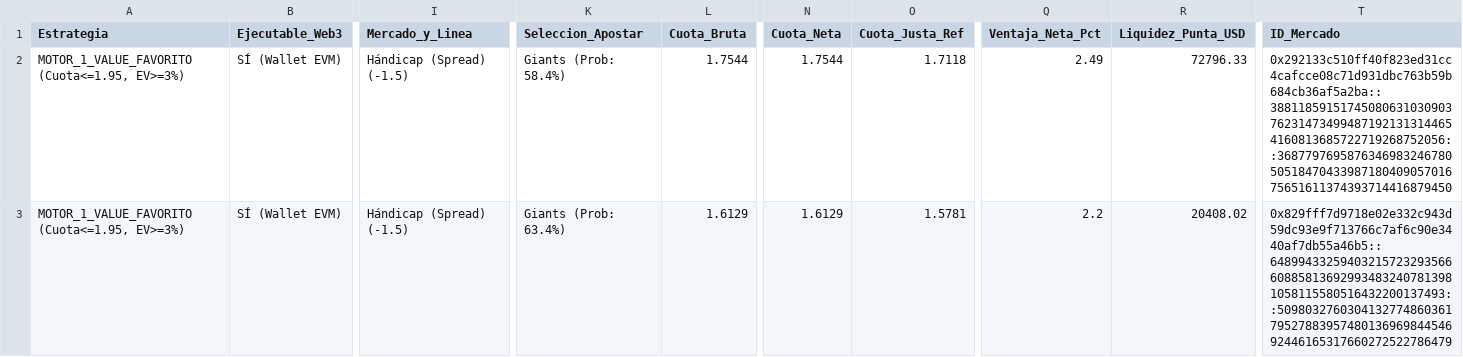
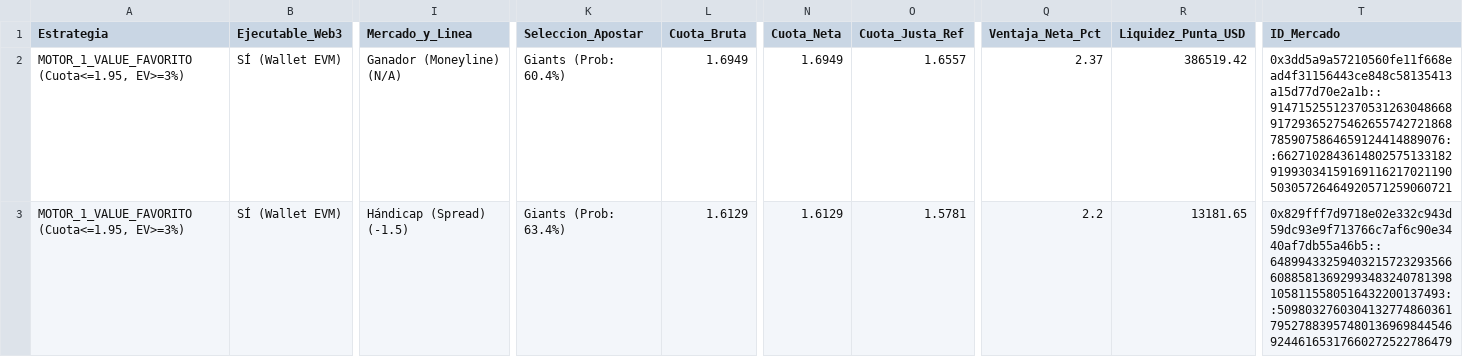
Before and after one commit to pochopablo1/quant-sports-es, a CSV file: datos/oportunidades_accionables.csv, drawn as a sheet; only a part is shown, gaps mark what is left out; the diff covers the shown part only; the diff names each change by its address in the sheet, - before the commit and + after, or states it on an @@ line.

```diff
--- a/datos/oportunidades_accionables.csv
+++ b/datos/oportunidades_accionables.csv
-I2 (Mercado_y_Linea): Hándicap (Spread) (-1.5)
+I2 (Mercado_y_Linea): Ganador (Moneyline) (N/A)
-K2 (Seleccion_Apostar): Giants (Prob: 58.4%)
+K2 (Seleccion_Apostar): Giants (Prob: 60.4%)
-L2 (Cuota_Bruta): 1.7544
+L2 (Cuota_Bruta): 1.6949
-N2 (Cuota_Neta): 1.7544
+N2 (Cuota_Neta): 1.6949
-O2 (Cuota_Justa_Ref): 1.7118
+O2 (Cuota_Justa_Ref): 1.6557
-Q2 (Ventaja_Neta_Pct): 2.49
+Q2 (Ventaja_Neta_Pct): 2.37
-R2 (Liquidez_Punta_USD): 72796.33
+R2 (Liquidez_Punta_USD): 386519.42
-T2 (ID_Mercado): 0x292133c510ff40f823ed31cc4cafcce08c71d931dbc763b59b684cb36af5a2ba::38811859151745080631030903762314734994871921313144654160813685722719268752056::36877976958763469832467805051847043398718040905701675651611374393714416879450
+T2 (ID_Mercado): 0x3dd5a9a57210560fe11f668ead4f31156443ce848c58135413a15d77d70e2a1b::91471525512370531263048668917293652754626557427218687859075864659124414889076::66271028436148025751331829199303415916911621702119050305726464920571259060721
-R3 (Liquidez_Punta_USD): 20408.02
+R3 (Liquidez_Punta_USD): 13181.65
```
Also changed, not shown: 2 added rows elsewhere in this file, datos/historial_ejecuciones.csv.
